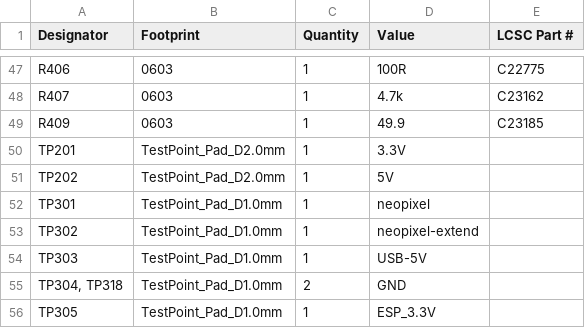
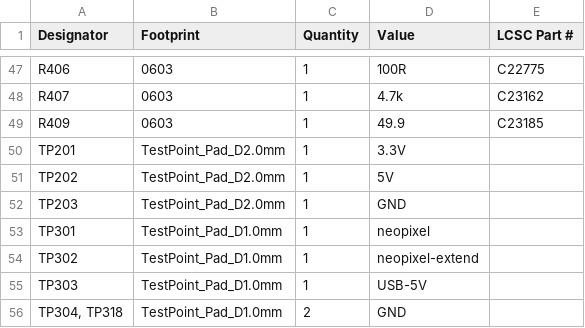
Before and after one commit to openUC2/QuantumMiniLabs_ODMR, a CSV file: kicad/ADF Board/OUTPUTS/production/bom.csv, drawn as a sheet; only a part is shown, gaps mark what is left out; the shorter side is filled out with more unchanged rows.

```diff
--- a/kicad/ADF Board/OUTPUTS/production/bom.csv
+++ b/kicad/ADF Board/OUTPUTS/production/bom.csv
@@ -51,2 +51,3 @@ TP201,TestPoint_Pad_D2.0mm,1,3.3V,
 TP202,TestPoint_Pad_D2.0mm,1,5V,
+TP203,TestPoint_Pad_D2.0mm,1,GND,
 TP301,TestPoint_Pad_D1.0mm,1,neopixel,
```
Also changed, not shown: kicad/ADF Board/OUTPUTS/production/designators.csv, 14 other files.
